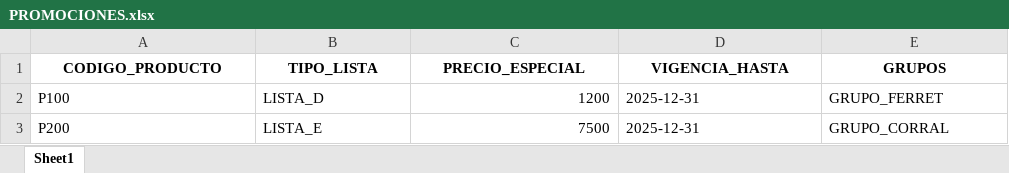
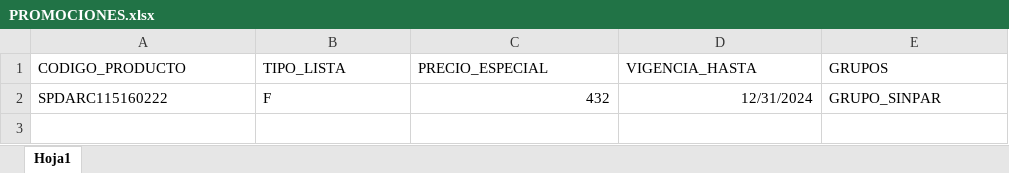
Before and after one commit to ferremax-cat/pinterest-f, an Excel workbook: excel/PROMOCIONES.xlsx, sheet Hoja1, drawn as a sheet; values as stored, in another font and other column widths than the file's, no borders; removed rows and columns are numbered as before the commit, all else as after; the diff names each change by its address in the sheet, - before the commit and + after, or states it on an @@ line.

Commit message:
Actualización de datos de clientes en archivos Excel

```diff
--- a/excel/PROMOCIONES.xlsx (sheet Hoja1)
+++ b/excel/PROMOCIONES.xlsx (sheet Hoja1)
-sheet tab: Sheet1
+sheet tab: Hoja1
@@ A1:E1 bold: on → off, alignment: center → left @@
-row 2: P100 | LISTA_D | 1200 | 2025-12-31 | GRUPO_FERRET
-row 3: P200 | LISTA_E | 7500 | 2025-12-31 | GRUPO_CORRAL
+row 2: SPDARC115160222 | F | 432 | 12/31/2024 | GRUPO_SINPAR
```
Also changed, not shown: excel/CLIENTES_PERMISOS.xlsx, excel/GRUPOS_CLIENTES.xlsx, 4 other files.
